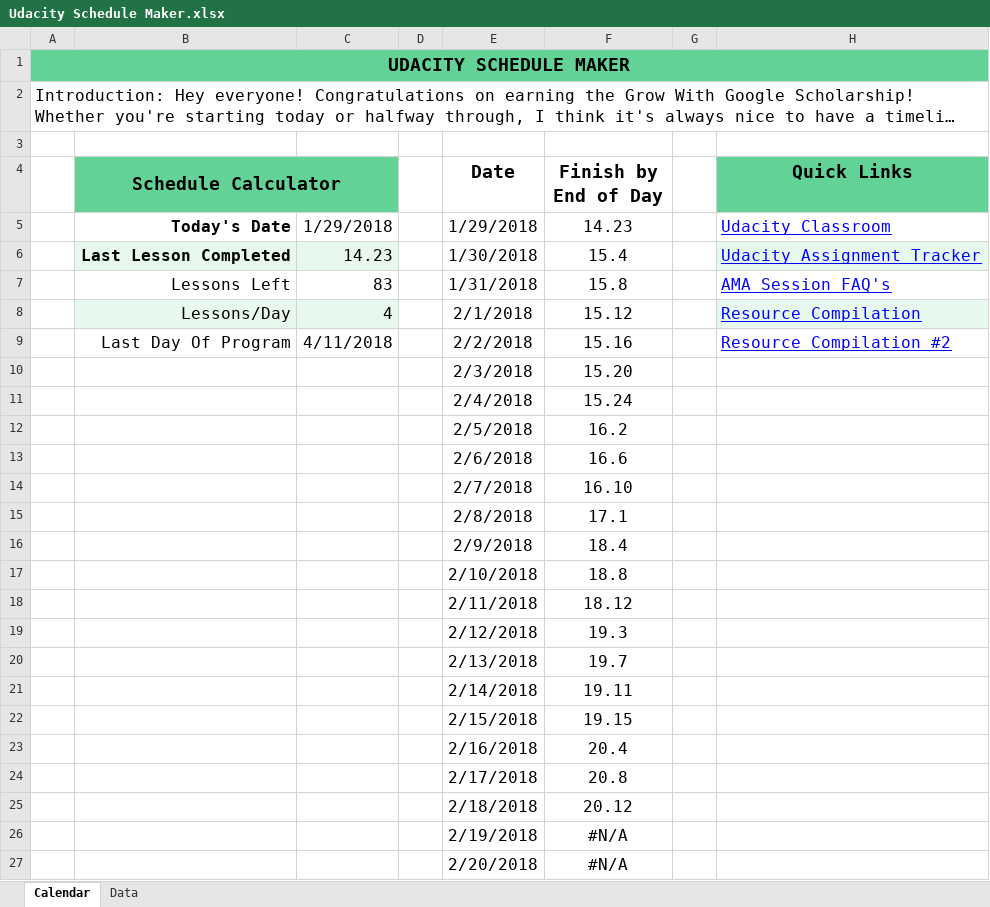
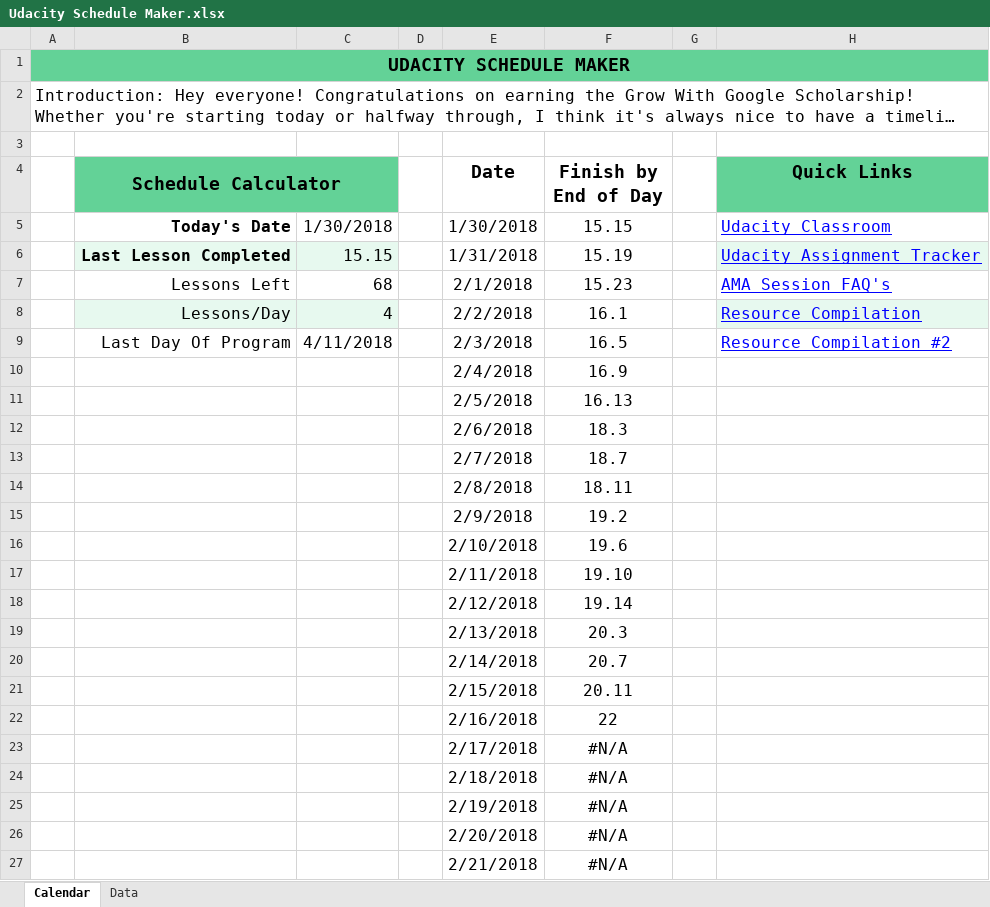
Before and after one commit to jamesperrin/udacity-google-grow, an Excel workbook: Udacity Schedule Maker.xlsx, sheet Calendar, drawn as a sheet; only a part is shown; the shorter side is filled out with more unchanged rows; long unchanged cells end in …; values as stored, in another font and other column widths than the file's, no borders; conditional formats and table styles not drawn; removed rows and columns are numbered as before the commit, all else as after; the diff covers the shown part only; the diff names each change by its address in the sheet, - before the commit and + after, or states it on an @@ line.

Commit message:
Updated assignment tracking.

```diff
--- a/Udacity Schedule Maker.xlsx (sheet Calendar)
+++ b/Udacity Schedule Maker.xlsx (sheet Calendar)
-C5: 1/29/2018
+C5: 1/30/2018
-E5 (Date): 1/29/2018
+E5 (Date): 1/30/2018
-F5 (Finish by End of Day): 14.23
+F5 (Finish by End of Day): 15.15
-C6: 14.23
+C6: 15.15
-E6 (Date): 1/30/2018
+E6 (Date): 1/31/2018
-F6 (Finish by End of Day): 15.4
+F6 (Finish by End of Day): 15.19
-row 7:  | Lessons Left | 83 |  | 1/31/2018 | 15.8 |  | AMA Session FAQ's
+row 7:  | Lessons Left | 68 |  | 2/1/2018 | 15.23 |  | AMA Session FAQ's
-E8 (Date): 2/1/2018
+E8 (Date): 2/2/2018
-F8 (Finish by End of Day): 15.12
+F8 (Finish by End of Day): 16.1
-E9 (Date): 2/2/2018
+E9 (Date): 2/3/2018
-F9 (Finish by End of Day): 15.16
+F9 (Finish by End of Day): 16.5
-row 10:  |  |  |  | 2/3/2018 | 15.20
-F10 (Finish by End of Day): 15.24
+F10 (Finish by End of Day): 16.9
-F11 (Finish by End of Day): 16.2
+F11 (Finish by End of Day): 16.13
-F12 (Finish by End of Day): 16.6
+F12 (Finish by End of Day): 18.3
-F13 (Finish by End of Day): 16.10
+F13 (Finish by End of Day): 18.7
-F14 (Finish by End of Day): 17.1
+F14 (Finish by End of Day): 18.11
-F15 (Finish by End of Day): 18.4
+F15 (Finish by End of Day): 19.2
-F16 (Finish by End of Day): 18.8
+F16 (Finish by End of Day): 19.6
-F17 (Finish by End of Day): 18.12
+F17 (Finish by End of Day): 19.10
-F18 (Finish by End of Day): 19.3
+F18 (Finish by End of Day): 19.14
-F19 (Finish by End of Day): 19.7
+F19 (Finish by End of Day): 20.3
-F20 (Finish by End of Day): 19.11
+F20 (Finish by End of Day): 20.7
-F21 (Finish by End of Day): 19.15
+F21 (Finish by End of Day): 20.11
-F22 (Finish by End of Day): 20.4
+F22 (Finish by End of Day): 22
-F23 (Finish by End of Day): 20.8
+F23 (Finish by End of Day): #N/A
-F24 (Finish by End of Day): 20.12
+F24 (Finish by End of Day): #N/A
```
Also changed, not shown: 1 added row elsewhere in this sheet, formulas that keep their value.
